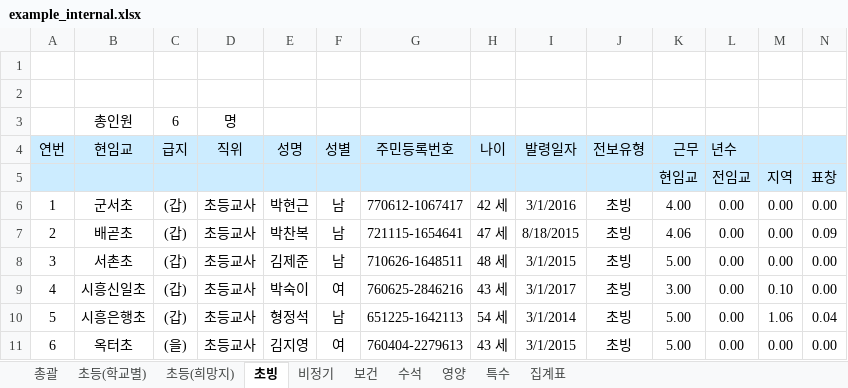
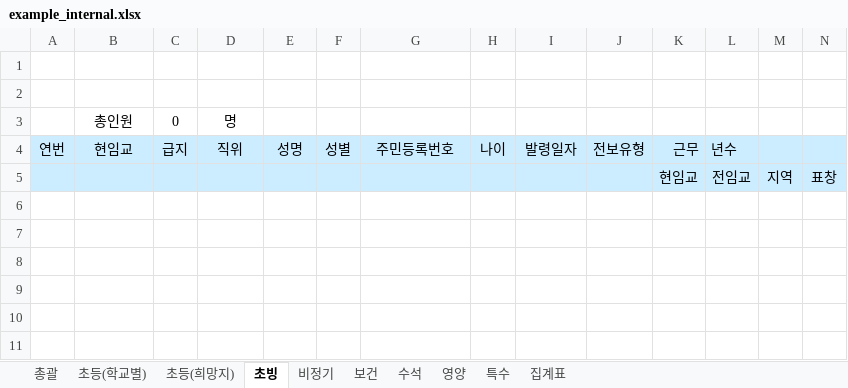
Before and after one commit to sjhan2781/py-transfer-tool, an Excel workbook: example_internal.xlsx, sheet 초빙, drawn as a sheet; only a part is shown; values as stored, in another font and other column widths than the file's, no borders; conditional formats not drawn; rows hold the shown columns only; the diff names each change by its address in the sheet, - before the commit and + after, or states it on an @@ line.

```diff
--- a/example_internal.xlsx (sheet 초빙)
+++ b/example_internal.xlsx (sheet 초빙)
-C3: 6
+C3: 0
-row 6: 1 | 군서초 | (갑) | 초등교사 | 박현근 | 남 | 770612-1067417 | 42 세 | 3/1/2016 | 초빙 | 4.00 | 0.00 | 0.00 | 0.00
-row 7: 2 | 배곧초 | (갑) | 초등교사 | 박찬복 | 남 | 721115-1654641 | 47 세 | 8/18/2015 | 초빙 | 4.06 | 0.00 | 0.00 | 0.09
-row 8: 3 | 서촌초 | (갑) | 초등교사 | 김제준 | 남 | 710626-1648511 | 48 세 | 3/1/2015 | 초빙 | 5.00 | 0.00 | 0.00 | 0.00
-row 9: 4 | 시흥신일초 | (갑) | 초등교사 | 박숙이 | 여 | 760625-2846216 | 43 세 | 3/1/2017 | 초빙 | 3.00 | 0.00 | 0.10 | 0.00
-row 10: 5 | 시흥은행초 | (갑) | 초등교사 | 형정석 | 남 | 651225-1642113 | 54 세 | 3/1/2014 | 초빙 | 5.00 | 0.00 | 1.06 | 0.04
-row 11: 6 | 옥터초 | (을) | 초등교사 | 김지영 | 여 | 760404-2279613 | 43 세 | 3/1/2015 | 초빙 | 5.00 | 0.00 | 0.00 | 0.00
```
Also changed, not shown: sheet 보건, sheet 수석, sheet 특수, sheet 비정기, sheet 영양.
